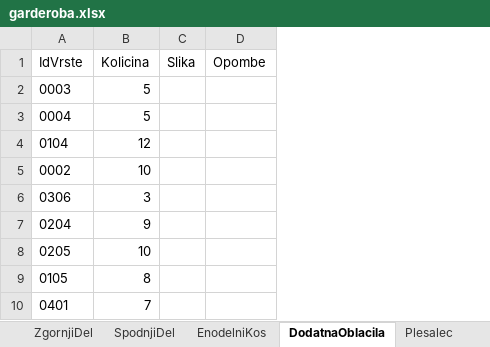
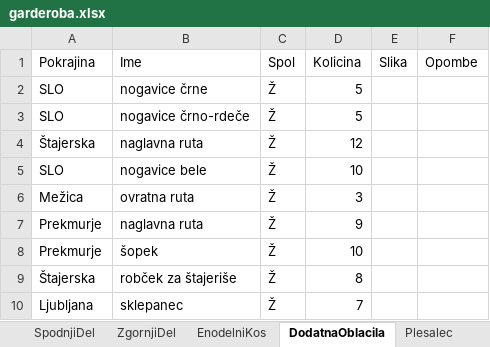
Before and after one commit to BarbaraPal/OPB-organizacija-garderobe-folklornega-dru-tva, an Excel workbook: Data/podatki/garderoba.xlsx, sheet DodatnaOblacila, drawn as a sheet; values as stored, in another font and other column widths than the file's, no borders; removed rows and columns are numbered as before the commit, all else as after; the diff names each change by its address in the sheet, - before the commit and + after, or states it on an @@ line.

```diff
--- a/Data/podatki/garderoba.xlsx (sheet DodatnaOblacila)
+++ b/Data/podatki/garderoba.xlsx (sheet DodatnaOblacila)
@@ sheet tab order changed: SpodnjiDel | ZgornjiDel | EnodelniKos | DodatnaOblacila | Plesalec @@
-column A (IdVrste), rows 2-10: 0003 | 0004 | 0104 | 0002 | 0306 | 0204 | 0205 | 0105 | 0401
+column A (Pokrajina), rows 2-10: SLO | SLO | Štajerska | SLO | Mežica | Prekmurje | Prekmurje | Štajerska | Ljubljana
+column B (Ime), rows 2-10: nogavice črne | nogavice črno-rdeče | naglavna ruta | nogavice bele | ovratna ruta | naglavna ruta | šopek | robček za štajeriše | sklepanec
+column C (Spol), rows 2-10: all Ž
```
Also changed, not shown: sheet Cevlji, sheet OpravaKostumskePodobe, sheet EnodelniKos, sheet ZgornjiDel, sheet SpodnjiDel, sheet VrstaOblacila, 3 more sheets, other sheet tabs, 4 other files.
